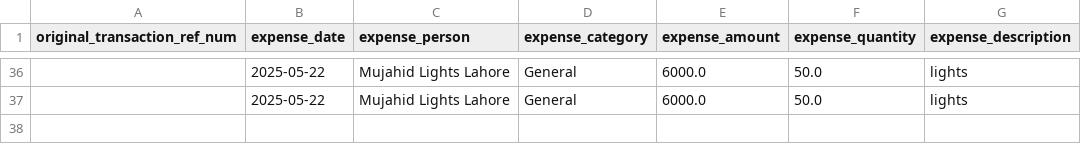
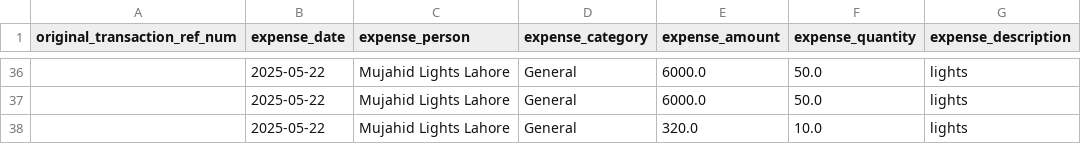
Before and after one commit to Atonomous/payments-invoice-generator, a CSV file: client_expenses.csv, drawn as a sheet; only a part is shown, gaps mark what is left out; the diff names each change by its address in the sheet, - before the commit and + after, or states it on an @@ line.

```diff
--- a/client_expenses.csv
+++ b/client_expenses.csv
+row 38:  | 2025-05-22 | Mujahid Lights Lahore | General | 320.0 | 10.0 | lights
```
Also changed, not shown: 1 other file.
